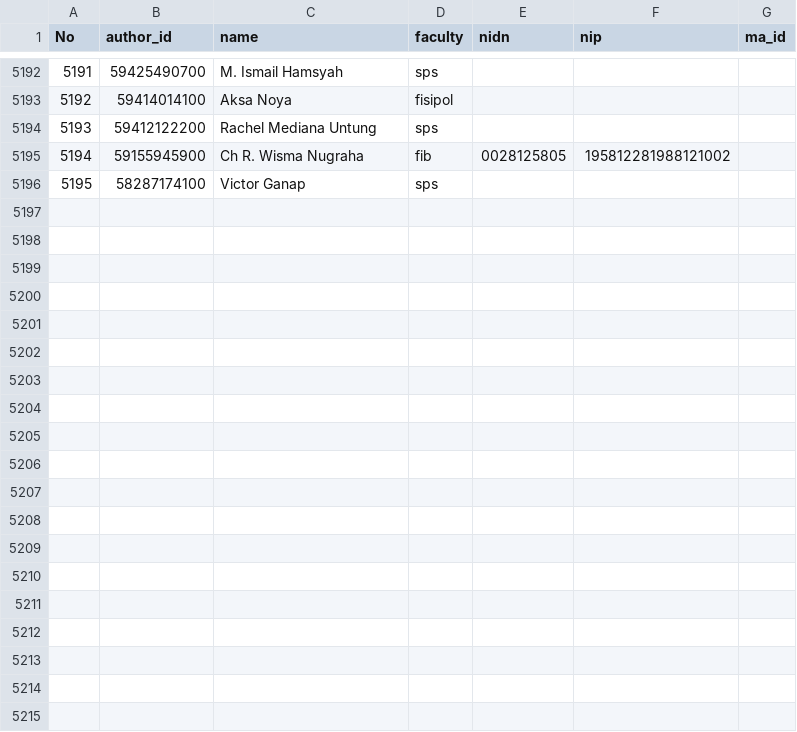
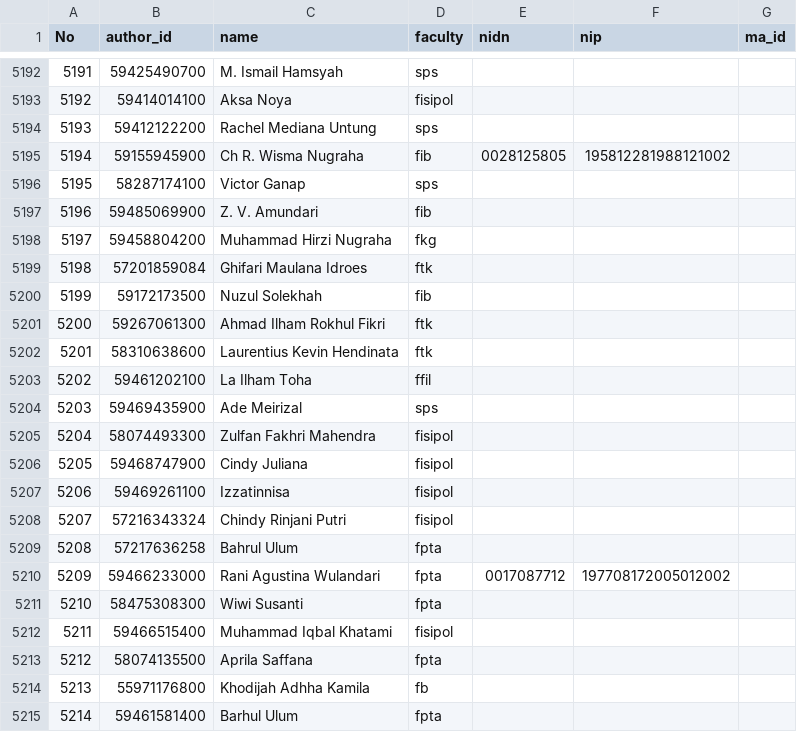
Before and after one commit to bppugm/publication-scrapper, a CSV file: authors.csv, drawn as a sheet; only a part is shown, gaps mark what is left out; the diff covers the shown part only.

```diff
--- a/authors.csv
+++ b/authors.csv
@@ -5196 +5196,20 @@ No,author_id,name,faculty,nidn,nip,ma_id
 5195,58287174100,Victor Ganap,sps,,,
+5196,59485069900,Z. V. Amundari,fib,,,
+5197,59458804200,Muhammad Hirzi Nugraha,fkg,,,
+5198,57201859084,Ghifari Maulana Idroes,ftk,,,
+5199,59172173500,Nuzul Solekhah,fib,,,
+5200,59267061300,Ahmad Ilham Rokhul Fikri,ftk,,,
+5201,58310638600,Laurentius Kevin Hendinata,ftk,,,
+5202,59461202100,La Ilham Toha,ffil,,,
+5203,59469435900,Ade Meirizal,sps,,,
+5204,58074493300,Zulfan Fakhri Mahendra,fisipol,,,
+5205,59468747900,Cindy Juliana,fisipol,,,
+5206,59469261100,Izzatinnisa,fisipol,,,
+5207,57216343324,Chindy Rinjani Putri,fisipol,,,
+5208,57217636258,Bahrul Ulum,fpta,,,
+5209,59466233000,Rani Agustina Wulandari,fpta,0017087712,197708172005012002,
+5210,58475308300,Wiwi Susanti,fpta,,,
+5211,59466515400,Muhammad Iqbal Khatami,fisipol,,,
+5212,58074135500,Aprila Saffana,fpta,,,
+5213,55971176800,Khodijah Adhha Kamila,fb,,,
+5214,59461581400,Barhul Ulum,fpta,,,
```
Also changed, not shown: 24 added rows elsewhere in this file.
